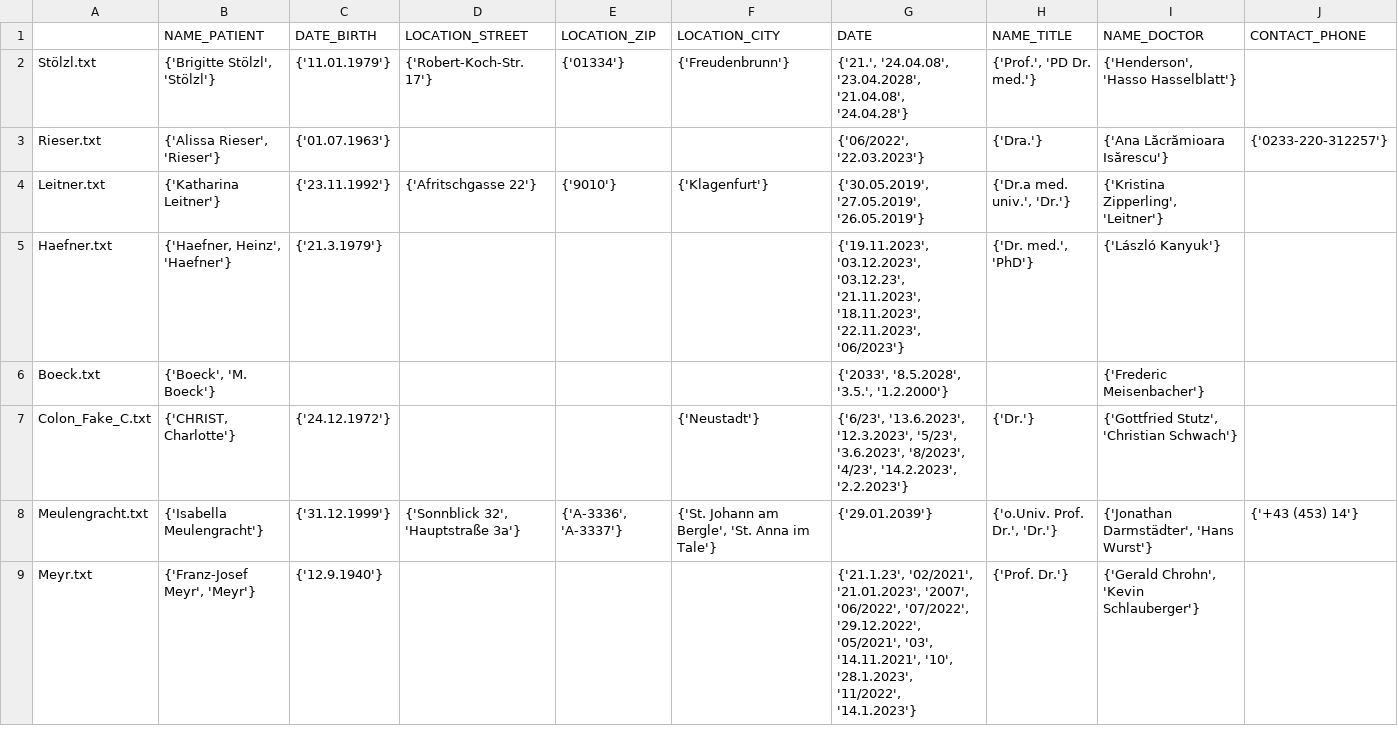
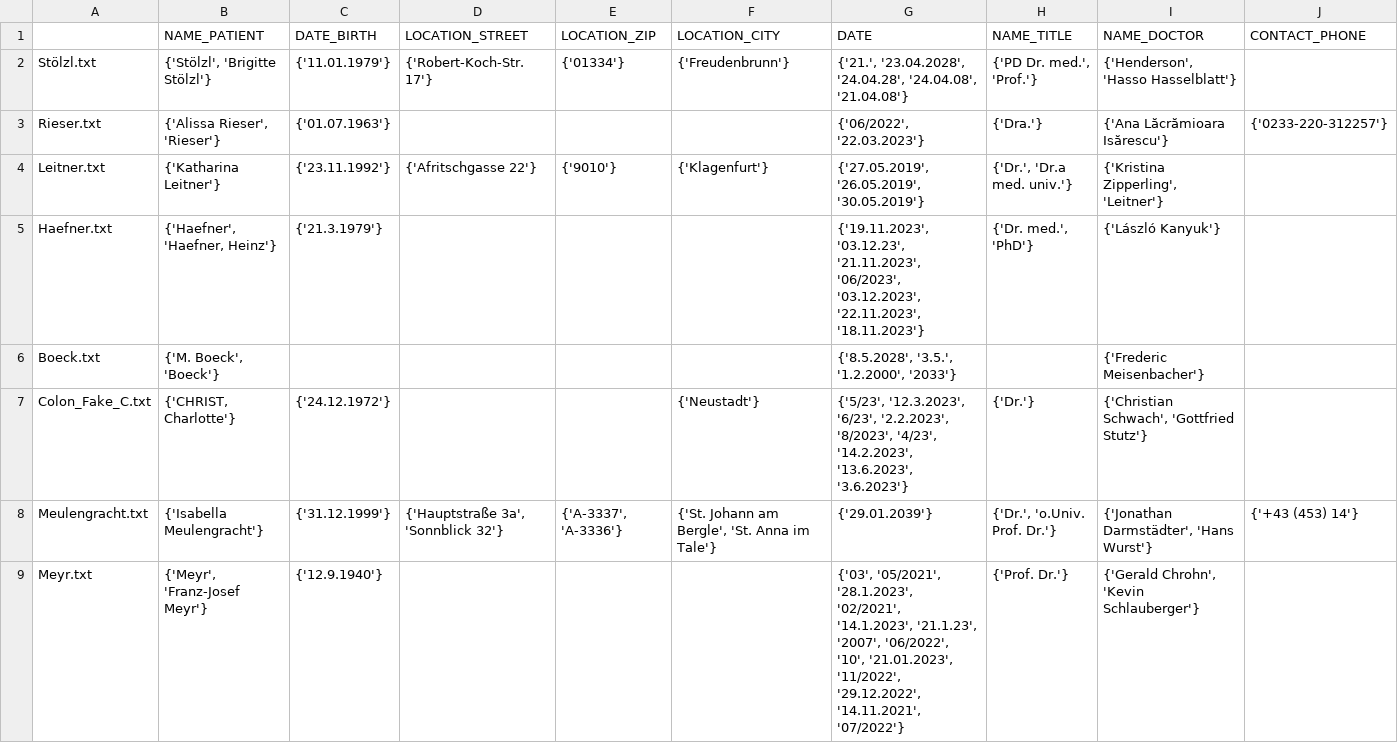
Before and after one commit to chlor/GeMTeX-Pseudonymization, a CSV file: test_data_out/quality_control/corpus_details.csv, drawn as a sheet; only a part is shown; the diff covers the shown part only; the diff names each change by its address in the sheet, - before the commit and + after, or states it on an @@ line.

```diff
--- a/test_data_out/quality_control/corpus_details.csv
+++ b/test_data_out/quality_control/corpus_details.csv
-B2 (NAME_PATIENT): {'Brigitte Stölzl', 'Stölzl'}
+B2 (NAME_PATIENT): {'Stölzl', 'Brigitte Stölzl'}
-G2 (DATE): {'21.', '24.04.08', '23.04.2028', '21.04.08', '24.04.28'}
+G2 (DATE): {'21.', '23.04.2028', '24.04.28', '24.04.08', '21.04.08'}
-H2 (NAME_TITLE): {'Prof.', 'PD Dr. med.'}
+H2 (NAME_TITLE): {'PD Dr. med.', 'Prof.'}
-G4 (DATE): {'30.05.2019', '27.05.2019', '26.05.2019'}
+G4 (DATE): {'27.05.2019', '26.05.2019', '30.05.2019'}
-H4 (NAME_TITLE): {'Dr.a med. univ.', 'Dr.'}
+H4 (NAME_TITLE): {'Dr.', 'Dr.a med. univ.'}
-B5 (NAME_PATIENT): {'Haefner, Heinz', 'Haefner'}
+B5 (NAME_PATIENT): {'Haefner', 'Haefner, Heinz'}
-G5 (DATE): {'19.11.2023', '03.12.2023', '03.12.23', '21.11.2023', '18.11.2023', '22.11.2023', '06/2023'}
+G5 (DATE): {'19.11.2023', '03.12.23', '21.11.2023', '06/2023', '03.12.2023', '22.11.2023', '18.11.2023'}
-B6 (NAME_PATIENT): {'Boeck', 'M. Boeck'}
+B6 (NAME_PATIENT): {'M. Boeck', 'Boeck'}
-G6 (DATE): {'2033', '8.5.2028', '3.5.', '1.2.2000'}
+G6 (DATE): {'8.5.2028', '3.5.', '1.2.2000', '2033'}
-G7 (DATE): {'6/23', '13.6.2023', '12.3.2023', '5/23', '3.6.2023', '8/2023', '4/23', '14.2.2023', '2.2.2023'}
+G7 (DATE): {'5/23', '12.3.2023', '6/23', '2.2.2023', '8/2023', '4/23', '14.2.2023', '13.6.2023', '3.6.2023'}
-I7 (NAME_DOCTOR): {'Gottfried Stutz', 'Christian Schwach'}
+I7 (NAME_DOCTOR): {'Christian Schwach', 'Gottfried Stutz'}
-D8 (LOCATION_STREET): {'Sonnblick 32', 'Hauptstraße 3a'}
+D8 (LOCATION_STREET): {'Hauptstraße 3a', 'Sonnblick 32'}
-E8 (LOCATION_ZIP): {'A-3336', 'A-3337'}
+E8 (LOCATION_ZIP): {'A-3337', 'A-3336'}
-H8 (NAME_TITLE): {'o.Univ. Prof. Dr.', 'Dr.'}
+H8 (NAME_TITLE): {'Dr.', 'o.Univ. Prof. Dr.'}
-B9 (NAME_PATIENT): {'Franz-Josef Meyr', 'Meyr'}
+B9 (NAME_PATIENT): {'Meyr', 'Franz-Josef Meyr'}
-G9 (DATE): {'21.1.23', '02/2021', '21.01.2023', '2007', '06/2022', '07/2022', '29.12.2022', '05/2021', '03', '14.11.2021', '10', '28.1.2023', '11/2022', '14.1.2023'}
+G9 (DATE): {'03', '05/2021', '28.1.2023', '02/2021', '14.1.2023', '21.1.23', '2007', '06/2022', '10', '21.01.2023', '11/2022', '29.12.2022', '14.11.2021', '07/2022'}
```
Also changed, not shown: 114 edited cells elsewhere in this file, test_data_out/quality_control/corpus_details_AGE.csv, 9 other files.
